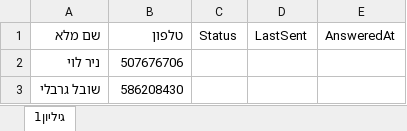
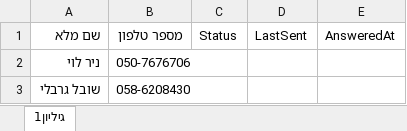
Before and after one commit to SHOTAF13/wadding, an Excel workbook: heb_rsvp.xlsx, sheet גיליון1, drawn as a sheet; values as stored, in another font and other column widths than the file's, no borders; the diff names each change by its address in the sheet, - before the commit and + after, or states it on an @@ line.

Commit message:
Add files via upload

```diff
--- a/heb_rsvp.xlsx (sheet גיליון1)
+++ b/heb_rsvp.xlsx (sheet גיליון1)
-B1: טלפון
+B1: מספר טלפון
-B2: 507676706
+B2: 050-7676706
-B3: 586208430
+B3: 058-6208430
```
